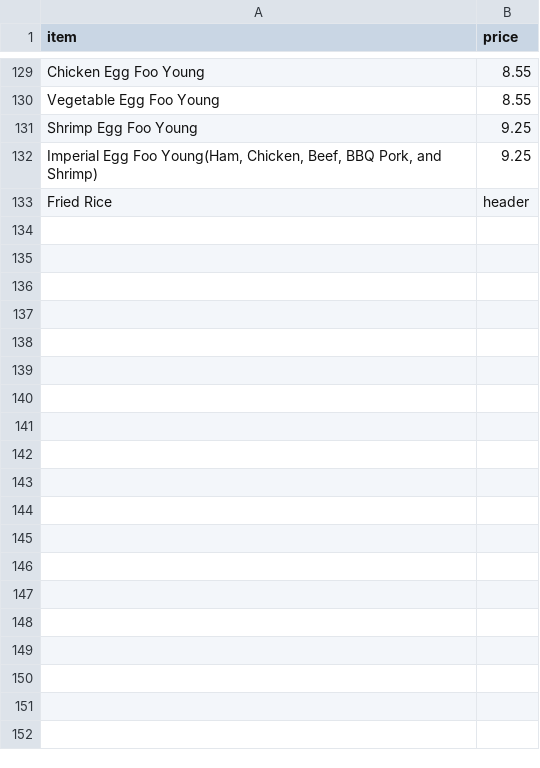
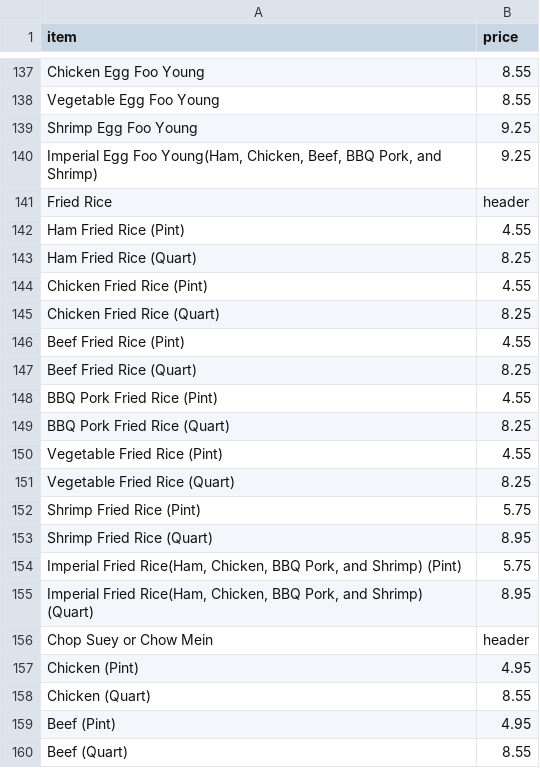
Before and after one commit to BMChenRestaurant/bmchem, a CSV file: takeout.csv, drawn as a sheet; only a part is shown, gaps mark what is left out; the diff covers the shown part only; the diff names each change by its address in the sheet, - before the commit and + after, or states it on an @@ line.

Commit message:
Update takeout.csv

```diff
--- a/takeout.csv
+++ b/takeout.csv
+row 142: Ham Fried Rice (Pint) | 4.55
+row 143: Ham Fried Rice (Quart) | 8.25
+row 144: Chicken Fried Rice (Pint) | 4.55
+row 145: Chicken Fried Rice (Quart) | 8.25
+row 146: Beef Fried Rice (Pint) | 4.55
+row 147: Beef Fried Rice (Quart) | 8.25
+row 148: BBQ Pork Fried Rice (Pint) | 4.55
+row 149: BBQ Pork Fried Rice (Quart) | 8.25
+row 150: Vegetable Fried Rice (Pint) | 4.55
+row 151: Vegetable Fried Rice (Quart) | 8.25
+row 152: Shrimp Fried Rice (Pint) | 5.75
+row 153: Shrimp Fried Rice (Quart) | 8.95
+row 154: Imperial Fried Rice(Ham, Chicken, BBQ Pork, and Shrimp) (Pint) | 5.75
+row 155: Imperial Fried Rice(Ham, Chicken, BBQ Pork, and Shrimp) (Quart) | 8.95
+row 156: Chop Suey or Chow Mein | header
+row 157: Chicken (Pint) | 4.95
+row 158: Chicken (Quart) | 8.55
+row 159: Beef (Pint) | 4.95
+row 160: Beef (Quart) | 8.55
```
Also changed, not shown: 29 added rows and 1 edited cell elsewhere in this file.
